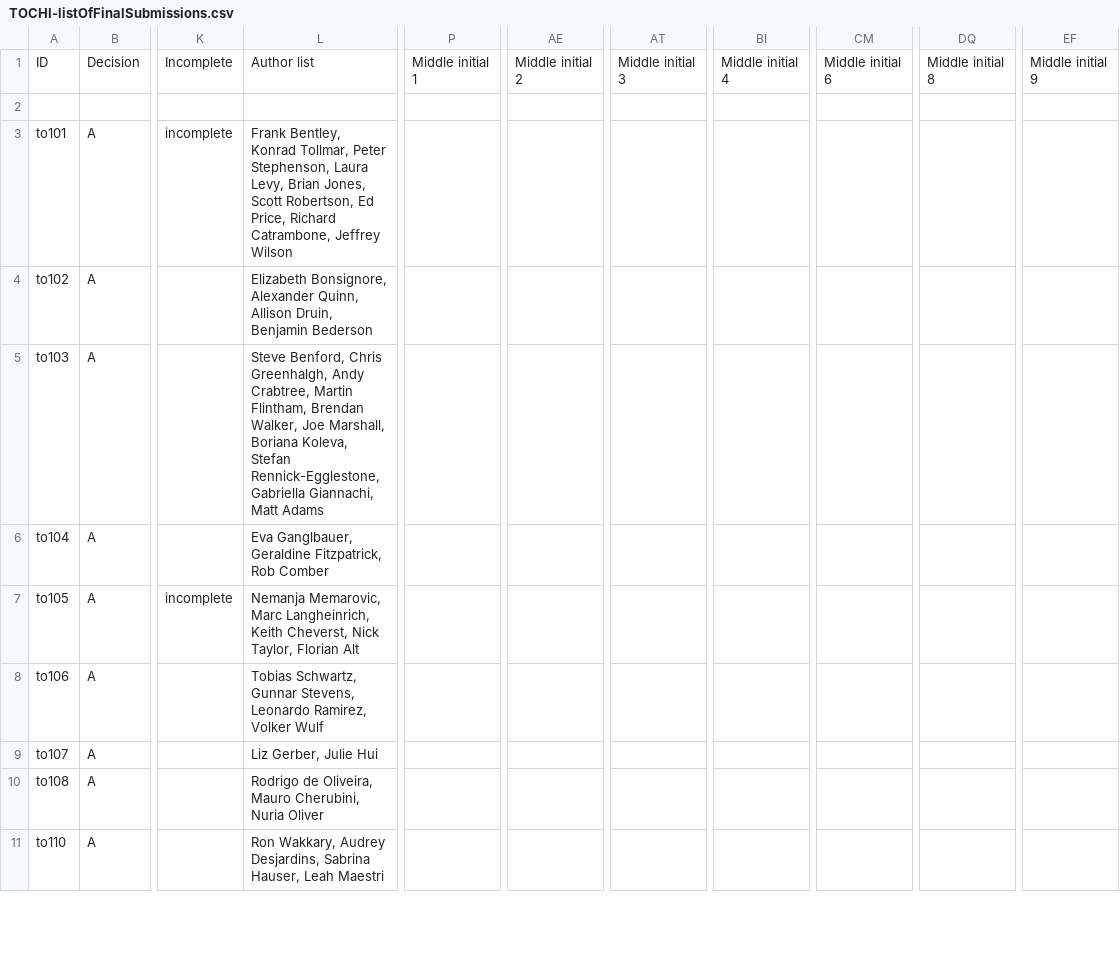
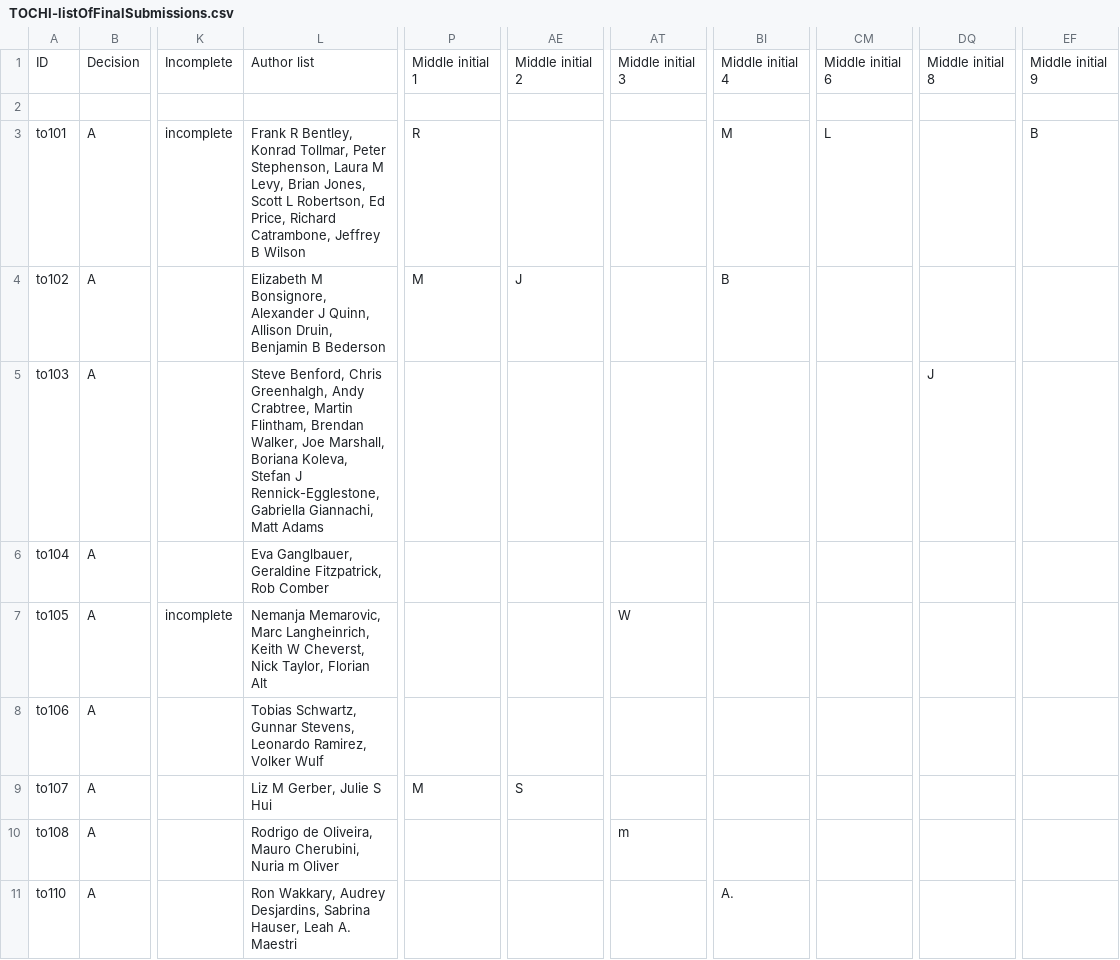
Before and after one commit to mcpanic/cobi, a CSV file: initDB/prep/input/TOCHI-listOfFinalSubmissions.csv, drawn as a sheet; only a part is shown, gaps mark what is left out; the diff covers the shown part only; the diff names each change by its address in the sheet, - before the commit and + after, or states it on an @@ line.

```diff
--- a/initDB/prep/input/TOCHI-listOfFinalSubmissions.csv
+++ b/initDB/prep/input/TOCHI-listOfFinalSubmissions.csv
-L3: Frank Bentley, Konrad Tollmar, Peter Stephenson, Laura Levy, Brian Jones, Scott Robertson, Ed Price, Richard Catrambone, Jeffrey Wilson
+L3: Frank R Bentley, Konrad Tollmar, Peter Stephenson, Laura M Levy, Brian Jones, Scott L Robertson, Ed Price, Richard Catrambone, Jeffrey B Wilson
-P3: (empty)
+P3: R
-BI3: (empty)
+BI3: M
-CM3: (empty)
+CM3: L
-EF3: (empty)
+EF3: B
-L4: Elizabeth Bonsignore, Alexander Quinn, Allison Druin, Benjamin Bederson
+L4: Elizabeth M Bonsignore, Alexander J Quinn, Allison Druin, Benjamin B Bederson
-P4: (empty)
+P4: M
-AE4: (empty)
+AE4: J
-BI4: (empty)
+BI4: B
-L5: …Koleva, Stefan Rennick-Egglestone, Gabriella…
+L5: …Koleva, Stefan J Rennick-Egglestone, Gabriella…
-DQ5: (empty)
+DQ5: J
-L7: …Langheinrich, Keith Cheverst, Nick…
+L7: …Langheinrich, Keith W Cheverst, Nick…
-AT7: (empty)
+AT7: W
-L9: Liz Gerber, Julie Hui
+L9: Liz M Gerber, Julie S Hui
-P9: (empty)
+P9: M
-AE9: (empty)
+AE9: S
-L10: …Cherubini, Nuria Oliver
+L10: …Cherubini, Nuria m Oliver
-AT10: (empty)
+AT10: m
-L11: …Hauser, Leah Maestri
+L11: …Hauser, Leah A. Maestri
-BI11: (empty)
+BI11: A.
```
Also changed, not shown: 41 edited cells elsewhere in this file, initDB/prep/input/SIGs-listOfFinalSubmissions.csv, initDB/prep/input/altchi-listOfFinalSubmissions.csv, 29 other files.
